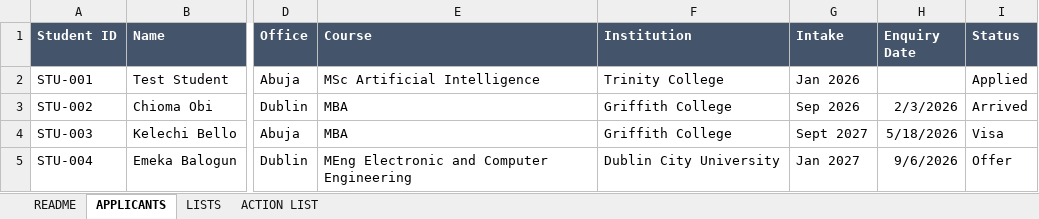
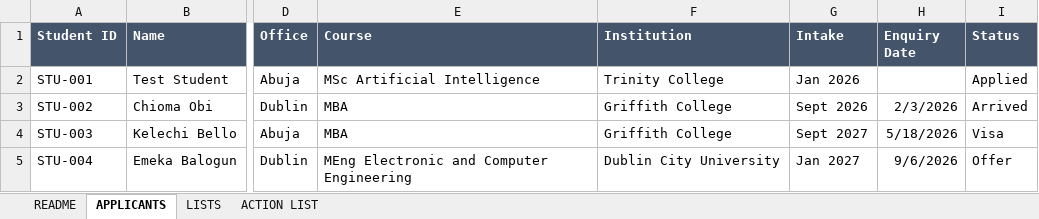
Before and after one commit to anokodafe/student-application-tracker, an Excel workbook: student application tracker.xlsx, sheet APPLICANTS, drawn as a sheet; only a part is shown, gaps mark what is left out; values as stored, in another font and other column widths than the file's, no borders; conditional formats not drawn; the diff names each change by its address in the sheet, - before the commit and + after, or states it on an @@ line.

```diff
--- a/student application tracker.xlsx (sheet APPLICANTS)
+++ b/student application tracker.xlsx (sheet APPLICANTS)
-G3 (Intake): Sep 2026
+G3 (Intake): Sept 2026
```
Also changed, not shown: sheet LISTS.
